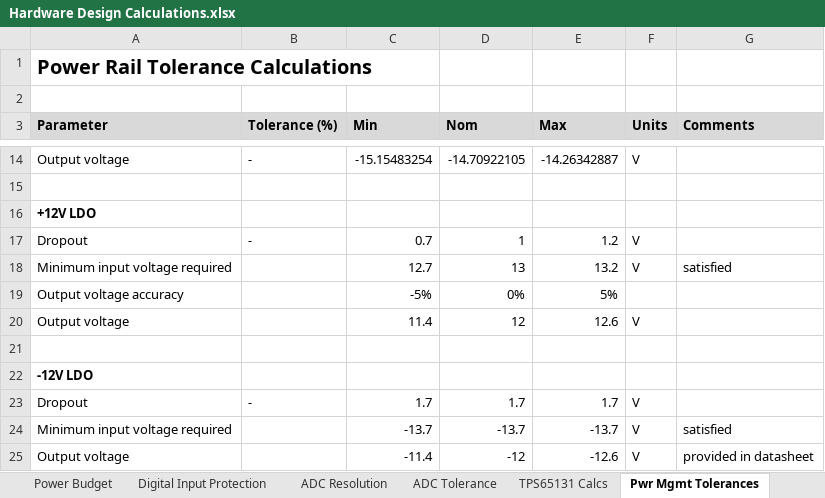
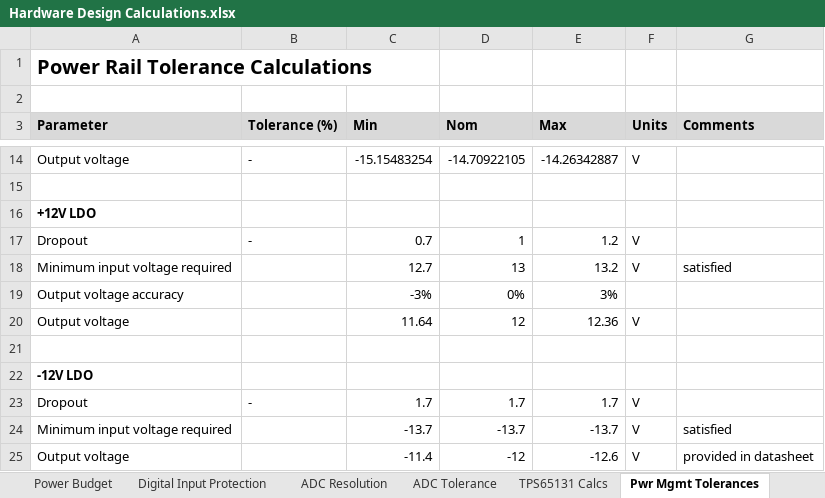
Before and after one commit to yunjasper/ecse478_honours_thesis, an Excel workbook: 0 Documentation/1 Design Calculations/Hardware Design Calculations.xlsx, sheet Pwr Mgmt Tolerances, drawn as a sheet; only a part is shown, gaps mark what is left out; values as stored, in another font and other column widths than the file's, no borders; the diff names each change by its address in the sheet, - before the commit and + after, or states it on an @@ line.

```diff
--- a/0 Documentation/1 Design Calculations/Hardware Design Calculations.xlsx (sheet Pwr Mgmt Tolerances)
+++ b/0 Documentation/1 Design Calculations/Hardware Design Calculations.xlsx (sheet Pwr Mgmt Tolerances)
-C19 (Min): -5%
+C19 (Min): -3%
-E19 (Max): 5%
+E19 (Max): 3%
-C20 (Min): 11.4
+C20 (Min): 11.64
-E20 (Max): 12.6
+E20 (Max): 12.36
```
Also changed, not shown: sheet Power Budget, sheet Sheet2, formulas that keep their value, charts or pictures, 32 other files.
